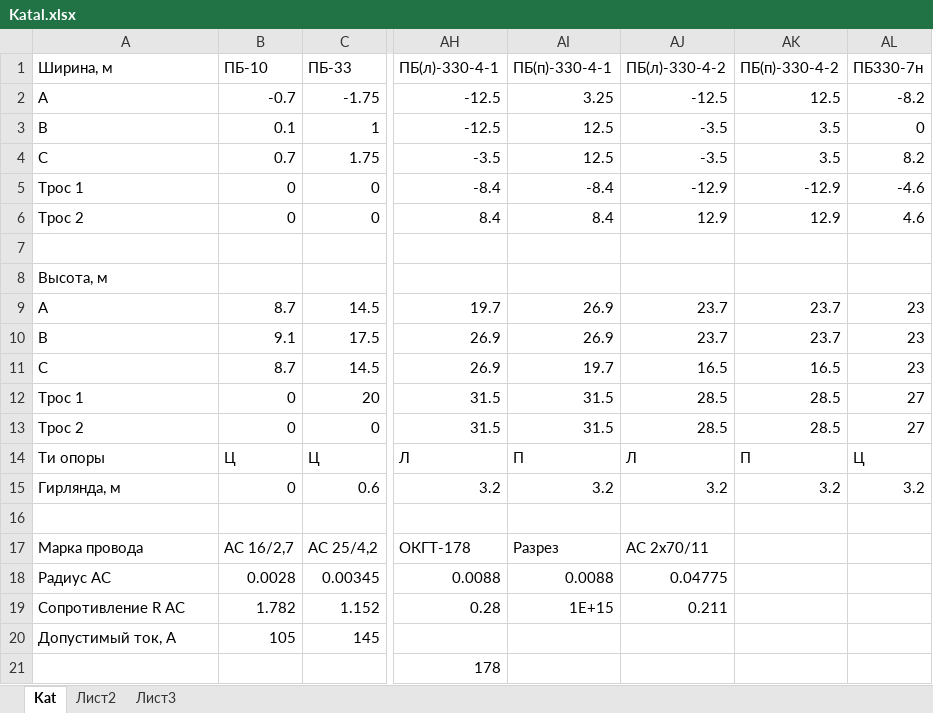
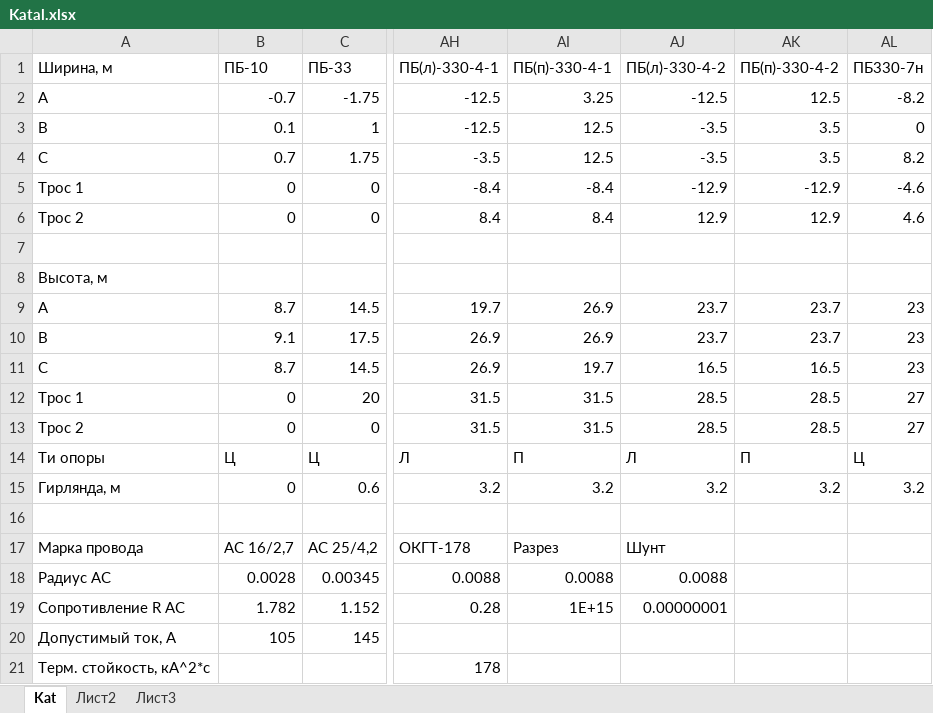
Before and after one commit to EchEdward/OKGT, an Excel workbook: Katal.xlsx, sheet Kat, drawn as a sheet; only a part is shown, gaps mark what is left out; values as stored, in another font and other column widths than the file's, no borders; the diff names each change by its address in the sheet, - before the commit and + after, or states it on an @@ line.

```diff
--- a/Katal.xlsx (sheet Kat)
+++ b/Katal.xlsx (sheet Kat)
-AJ17 (ПБ(л)-330-4-2): AC 2х70/11
+AJ17 (ПБ(л)-330-4-2): Шунт
-AJ18 (ПБ(л)-330-4-2): 0.04775
+AJ18 (ПБ(л)-330-4-2): 0.0088
-AJ19 (ПБ(л)-330-4-2): 0.211
+AJ19 (ПБ(л)-330-4-2): 0.00000001
-A21 (Ширина, м): (empty)
+A21 (Ширина, м): Терм. стойкость, кА^2*c
```
Also changed, not shown: 5 other files.
